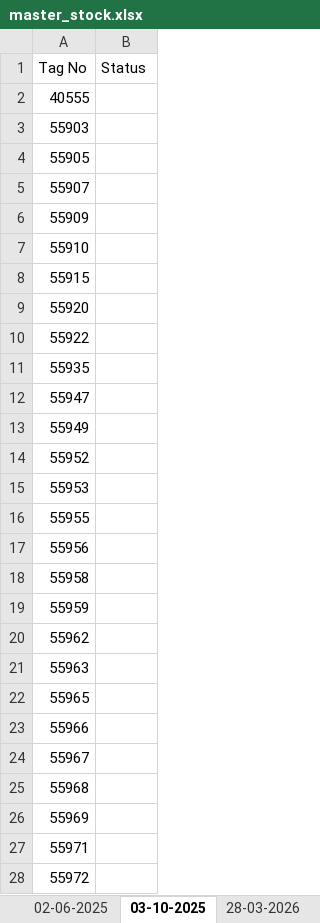
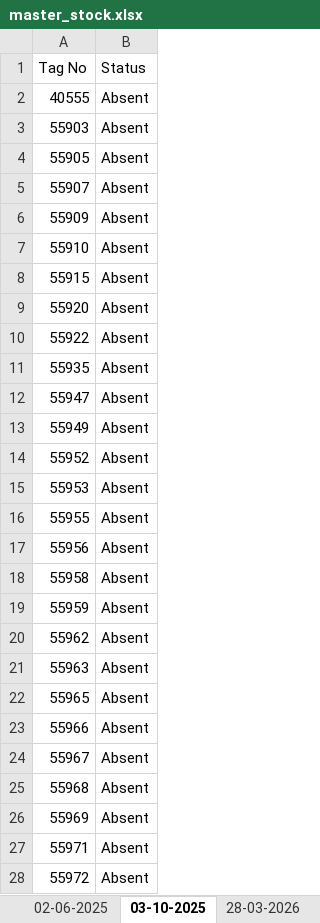
Before and after one commit to Lera2able/farm-management, an Excel workbook: master_stock.xlsx, sheet 03-10-2025, drawn as a sheet; only a part is shown; values as stored, in another font and other column widths than the file's, no cell formats; charts and pictures and conditional formats not drawn; the diff covers the shown part only; the diff names each change by its address in the sheet, - before the commit and + after, or states it on an @@ line.

```diff
--- a/master_stock.xlsx (sheet 03-10-2025)
+++ b/master_stock.xlsx (sheet 03-10-2025)
-B2:B28 (Status): (empty)
+B2:B28 (Status): Absent
```
Also changed, not shown: 197 edited cells elsewhere in this sheet, sheet 05-09-2026, sheet 20-01-2019, sheet 02-06-2025, sheet 02-05-2026, sheet 28-03-2026, sheet 01-07-2025, 2 more sheets, other sheet tabs, cell formats, charts or pictures, 1 other file.
